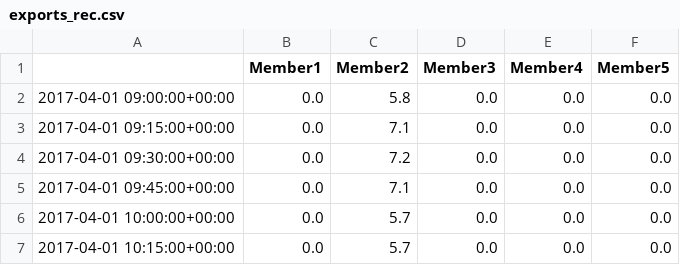
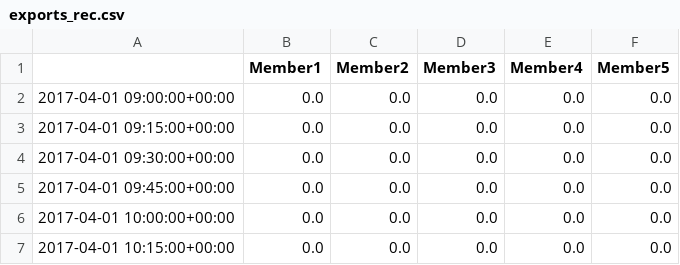
Before and after one commit to manueldevillena/sizing_energy_communities, a CSV file: example/output/exports_rec.csv, drawn as a sheet.

```diff
--- a/example/output/exports_rec.csv
+++ b/example/output/exports_rec.csv
@@ -1,7 +1,7 @@
 ,Member1,Member2,Member3,Member4,Member5
-2017-04-01 09:00:00+00:00,0.0,5.8,0.0,0.0,0.0
-2017-04-01 09:15:00+00:00,0.0,7.1,0.0,0.0,0.0
-2017-04-01 09:30:00+00:00,0.0,7.2,0.0,0.0,0.0
-2017-04-01 09:45:00+00:00,0.0,7.1,0.0,0.0,0.0
-2017-04-01 10:00:00+00:00,0.0,5.7,0.0,0.0,0.0
-2017-04-01 10:15:00+00:00,0.0,5.7,0.0,0.0,0.0
+2017-04-01 09:00:00+00:00,0.0,0.0,0.0,0.0,0.0
+2017-04-01 09:15:00+00:00,0.0,0.0,0.0,0.0,0.0
+2017-04-01 09:30:00+00:00,0.0,0.0,0.0,0.0,0.0
+2017-04-01 09:45:00+00:00,0.0,0.0,0.0,0.0,0.0
+2017-04-01 10:00:00+00:00,0.0,0.0,0.0,0.0,0.0
+2017-04-01 10:15:00+00:00,0.0,0.0,0.0,0.0,0.0
```
Also changed, not shown: example/output/imports_rec.csv, 18 other files.
